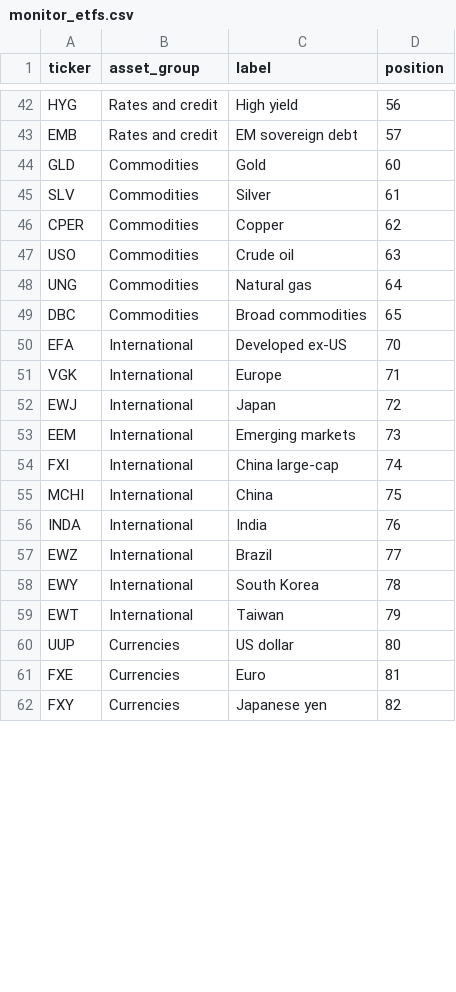
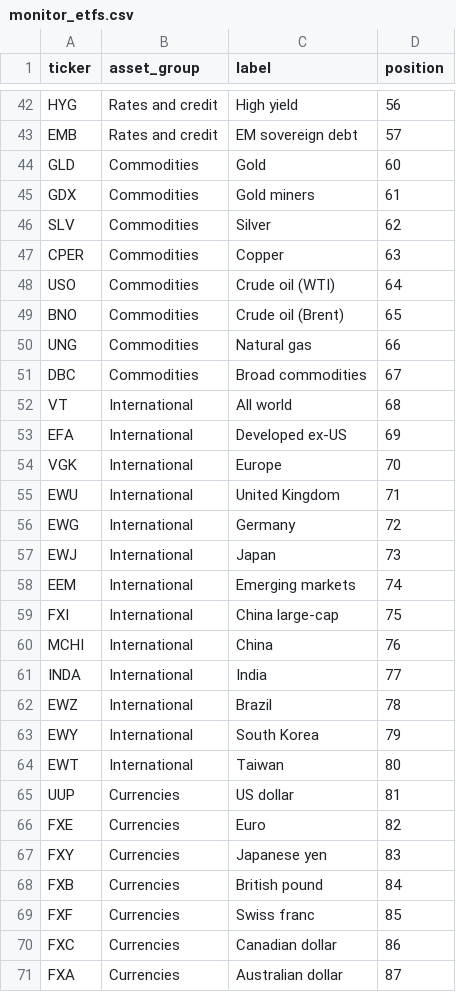
Before and after one commit to arayyan0-1/strategic-data-platform, a CSV file: transform/seeds/monitor_etfs.csv, drawn as a sheet; only a part is shown, gaps mark what is left out; the diff covers the shown part only.

```diff
--- a/transform/seeds/monitor_etfs.csv
+++ b/transform/seeds/monitor_etfs.csv
@@ -44,19 +44,28 @@ EMB,Rates and credit,EM sovereign debt,57
 GLD,Commodities,Gold,60
-SLV,Commodities,Silver,61
-CPER,Commodities,Copper,62
-USO,Commodities,Crude oil,63
-UNG,Commodities,Natural gas,64
-DBC,Commodities,Broad commodities,65
-EFA,International,Developed ex-US,70
-VGK,International,Europe,71
-EWJ,International,Japan,72
-EEM,International,Emerging markets,73
-FXI,International,China large-cap,74
-MCHI,International,China,75
-INDA,International,India,76
-EWZ,International,Brazil,77
-EWY,International,South Korea,78
-EWT,International,Taiwan,79
-UUP,Currencies,US dollar,80
-FXE,Currencies,Euro,81
-FXY,Currencies,Japanese yen,82
+GDX,Commodities,Gold miners,61
+SLV,Commodities,Silver,62
+CPER,Commodities,Copper,63
+USO,Commodities,Crude oil (WTI),64
+BNO,Commodities,Crude oil (Brent),65
+UNG,Commodities,Natural gas,66
+DBC,Commodities,Broad commodities,67
+VT,International,All world,68
+EFA,International,Developed ex-US,69
+VGK,International,Europe,70
+EWU,International,United Kingdom,71
+EWG,International,Germany,72
+EWJ,International,Japan,73
+EEM,International,Emerging markets,74
+FXI,International,China large-cap,75
+MCHI,International,China,76
+INDA,International,India,77
+EWZ,International,Brazil,78
+EWY,International,South Korea,79
+EWT,International,Taiwan,80
+UUP,Currencies,US dollar,81
+FXE,Currencies,Euro,82
+FXY,Currencies,Japanese yen,83
+FXB,Currencies,British pound,84
+FXF,Currencies,Swiss franc,85
+FXC,Currencies,Canadian dollar,86
+FXA,Currencies,Australian dollar,87
```
Also changed, not shown: 6 edited cells elsewhere in this file, 34 other files.
